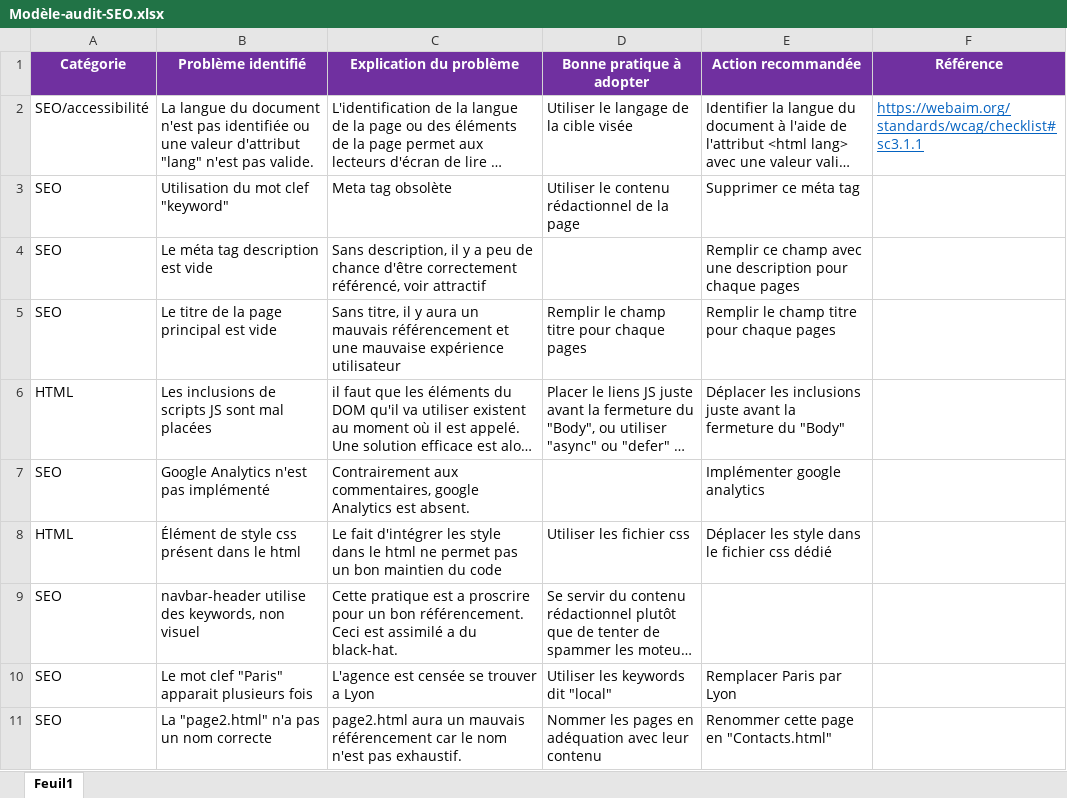
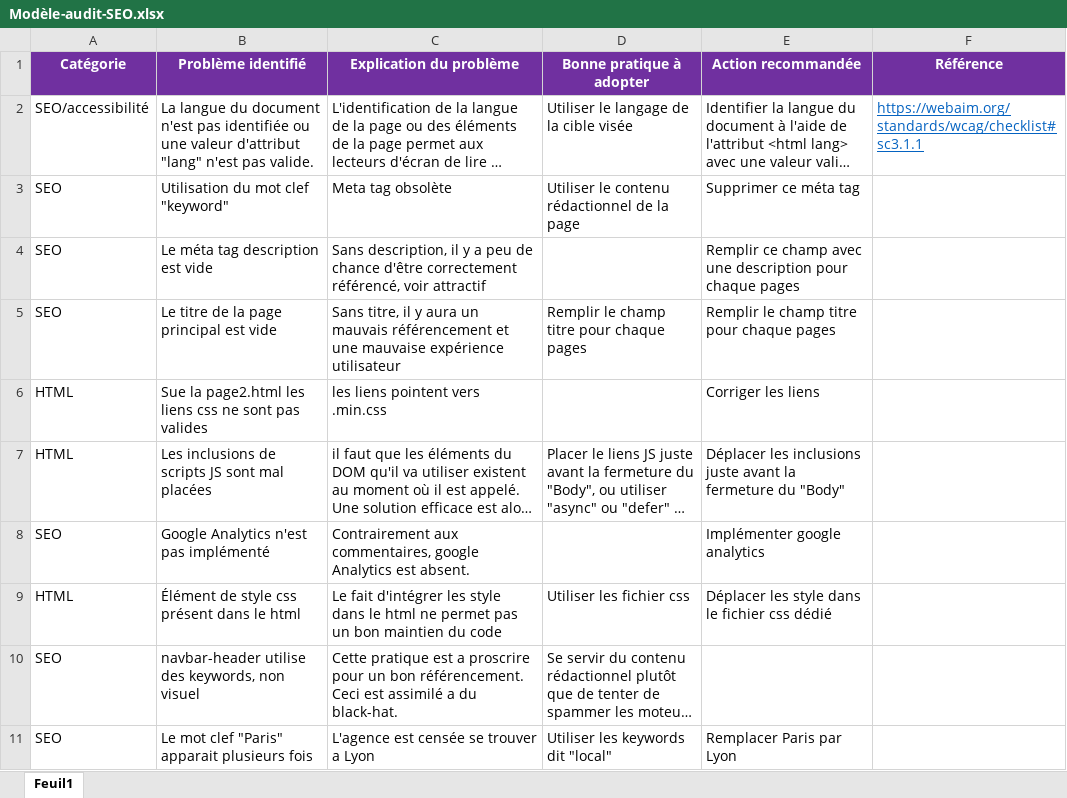
Before and after one commit to ZiHand/cours4, an Excel workbook: Modèle-audit-SEO.xlsx, sheet Feuil1, drawn as a sheet; only a part is shown; the shorter side is filled out with more unchanged rows; long unchanged cells end in …; values as stored, in another font and other column widths than the file's, no borders; the diff names each change by its address in the sheet, - before the commit and + after, or states it on an @@ line.

```diff
--- a/Modèle-audit-SEO.xlsx (sheet Feuil1)
+++ b/Modèle-audit-SEO.xlsx (sheet Feuil1)
+row 6: HTML | Sue la page2.html les liens css ne sont pas valides | les liens pointent vers .min.css |  | Corriger les liens
```
Also changed, not shown: 2 other files.
